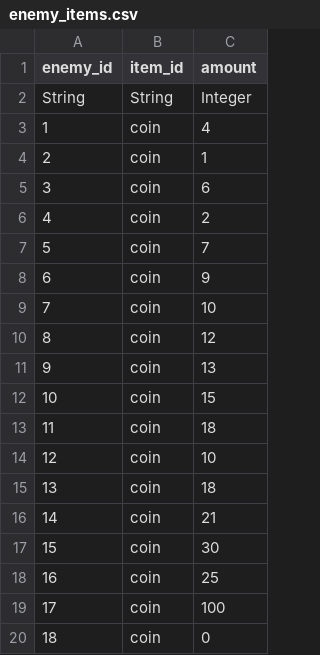
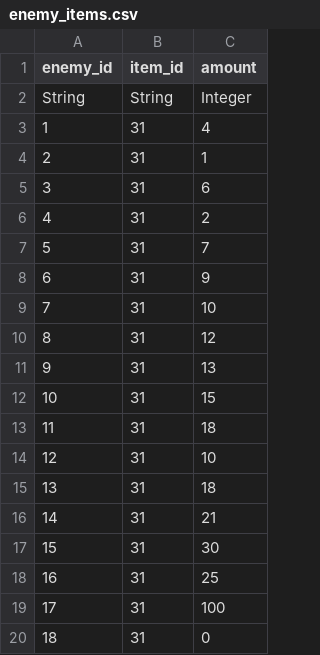
Before and after one commit to ProfBrickz/A_Knights_Expedition, a CSV file: src/resources/enemy_items.csv, drawn as a sheet.

```diff
--- a/src/resources/enemy_items.csv
+++ b/src/resources/enemy_items.csv
@@ -2,19 +2,19 @@ enemy_id,item_id,amount
 String,String,Integer
-1,coin,4
-2,coin,1
-3,coin,6
-4,coin,2
-5,coin,7
-6,coin,9
-7,coin,10
-8,coin,12
-9,coin,13
-10,coin,15
-11,coin,18
-12,coin,10
-13,coin,18
-14,coin,21
-15,coin,30
-16,coin,25
-17,coin,100
-18,coin,0
+1,31,4
+2,31,1
+3,31,6
+4,31,2
+5,31,7
+6,31,9
+7,31,10
+8,31,12
+9,31,13
+10,31,15
+11,31,18
+12,31,10
+13,31,18
+14,31,21
+15,31,30
+16,31,25
+17,31,100
+18,31,0
```
Also changed, not shown: src/resources/items.csv, 3 other files.
